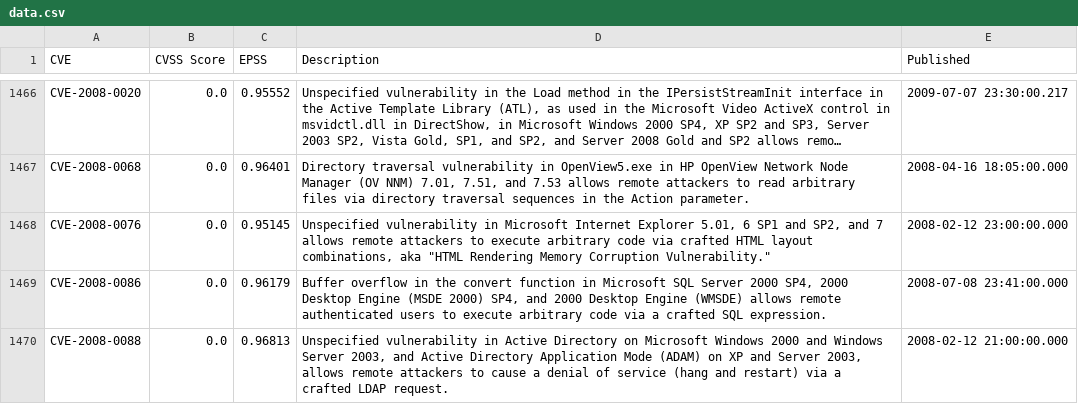
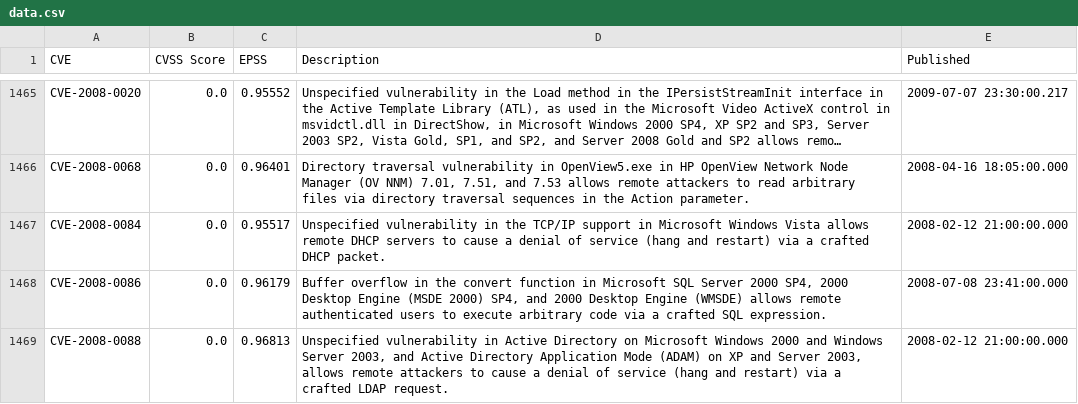
Before and after one commit to jgamblin/patchthisapp, a CSV file: data/data.csv, drawn as a sheet; only a part is shown, gaps mark what is left out; long unchanged cells end in …; addresses are those after the commit; the diff covers the shown part only; the diff names each change by its address in the sheet, - before the commit and + after, or states it on an @@ line.

```diff
--- a/data/data.csv
+++ b/data/data.csv
-A1467 (CVE): CVE-2008-0076
+A1467 (CVE): CVE-2008-0084
-C1467 (EPSS): 0.95145
+C1467 (EPSS): 0.95517
-D1467 (Description): …vulnerability in Microsoft Internet Explorer 5.01, 6 SP1 and SP2, and 7 allows remote attackers to execute arbitrary code via crafted HTML layout combinations, aka "HTML Rendering Memory Corruption Vulnerability."
+D1467 (Description): …vulnerability in the TCP/IP support in Microsoft Windows Vista allows remote DHCP servers to cause a denial of service (hang and restart) via a crafted DHCP packet.
-E1467 (Published): 2008-02-12 23:00:00.000
+E1467 (Published): 2008-02-12 21:00:00.000
```
Also changed, not shown: 1 added row, 1 removed row and 27 edited cells elsewhere in this file, 1 other file.
